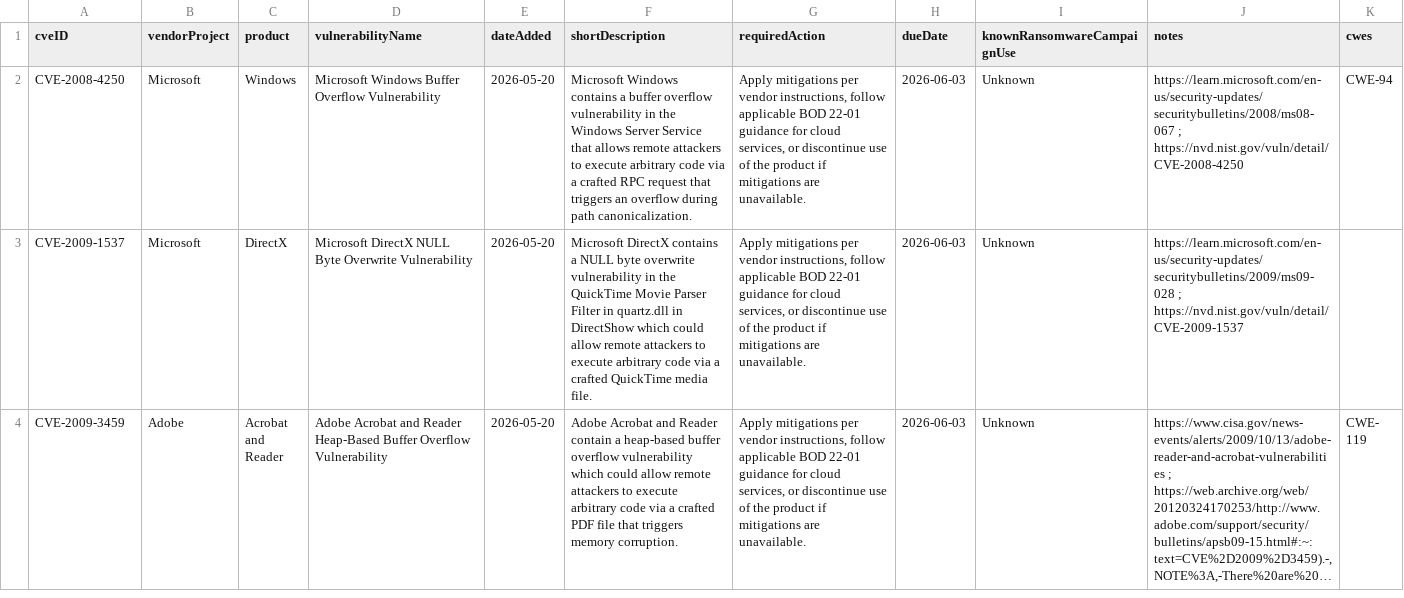
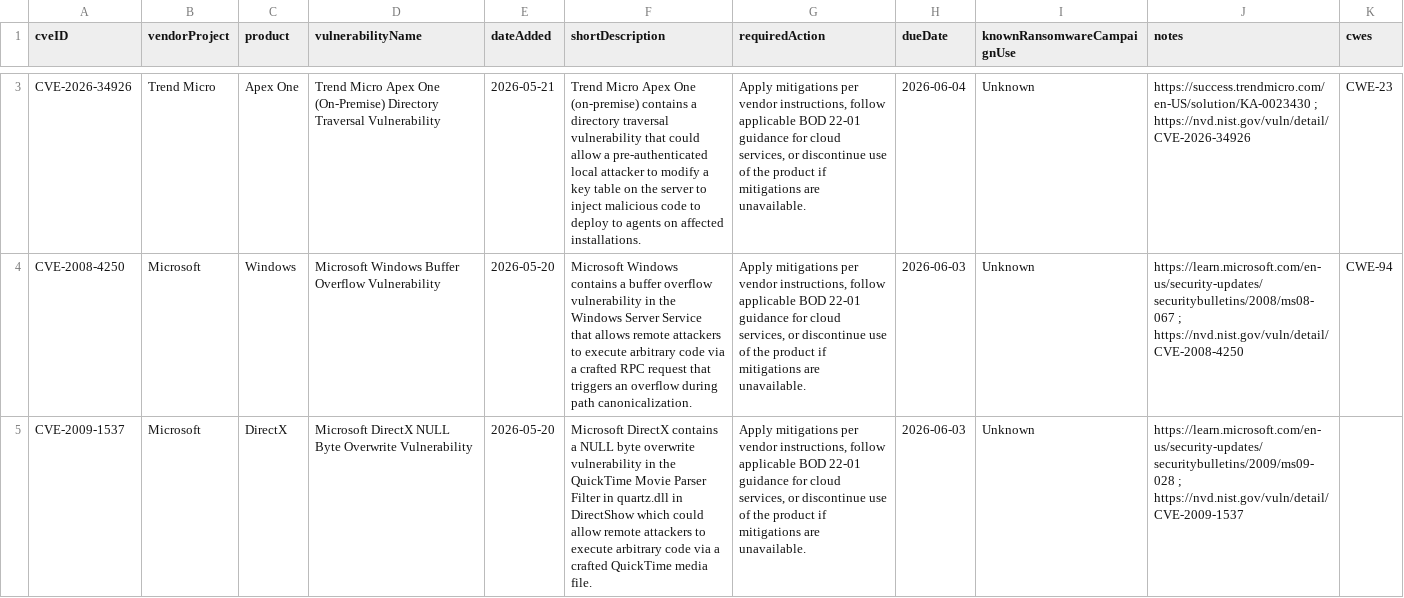
Before and after one commit to cisagov/kev-data, a CSV file: known_exploited_vulnerabilities.csv, drawn as a sheet; only a part is shown, gaps mark what is left out; the shorter side is filled out with more unchanged rows; long unchanged cells end in …; the diff covers the shown part only; the diff names each change by its address in the sheet, - before the commit and + after, or states it on an @@ line.

```diff
--- a/known_exploited_vulnerabilities.csv
+++ b/known_exploited_vulnerabilities.csv
+row 3: CVE-2026-34926 | Trend Micro | Apex One | Trend Micro Apex One (On-Premise) Directory Traversal Vulnerability | 2026-05-21 | Trend Micro Apex One (on-premise) contains a directory traversal vulnerability that could allow a pre-authenticated local attacker to modify a key table on the server to inject malicious code to deploy to agents on affected installations. | Apply mitigations per vendor instructions, follow applicable BOD 22-01 guidance for cloud services, or discontinue use of the product if mitigations are unavailable. | 2026-06-04 | Unknown | https://success.trendmicro.com/en-US/solution/KA-0023430 ; https://nvd.nist.gov/vuln/detail/CVE-2026-34926 | CWE-23
```
Also changed, not shown: 1 added row elsewhere in this file, 1 other file.
